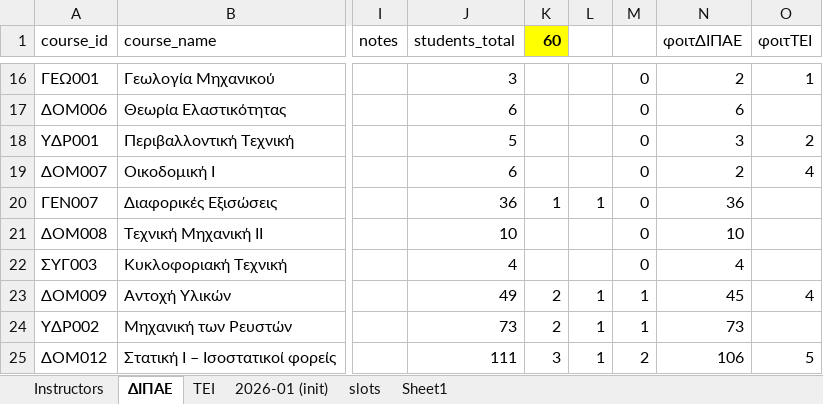
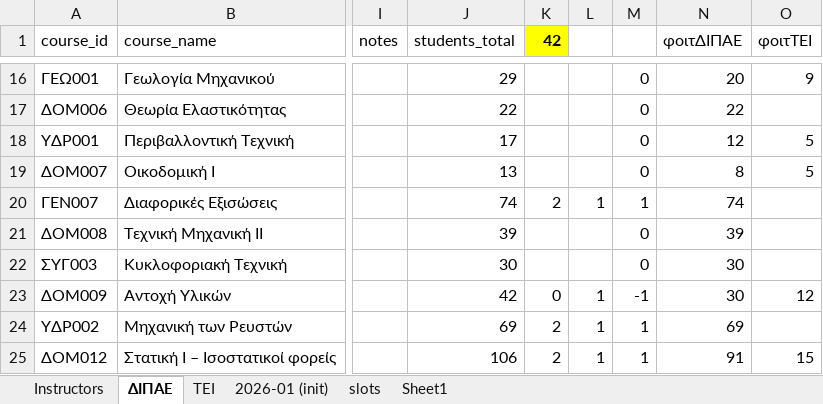
Before and after one commit to panagop/civil_ihu_pyappz, an Excel workbook: files/exams/exams-2026-09.xlsm, sheet ΔΙΠΑΕ, drawn as a sheet; only a part is shown, gaps mark what is left out; values as stored, in another font and other column widths than the file's, no borders; table styles not drawn; the diff covers the shown part only; the diff names each change by its address in the sheet, - before the commit and + after, or states it on an @@ line.

```diff
--- a/files/exams/exams-2026-09.xlsm (sheet ΔΙΠΑΕ)
+++ b/files/exams/exams-2026-09.xlsm (sheet ΔΙΠΑΕ)
-K1: 60
+K1: 42
-J16 (students_total): 3
+J16 (students_total): 29
-N16 (φοιτΔΙΠΑΕ): 2
+N16 (φοιτΔΙΠΑΕ): 20
-O16 (φοιτΤΕΙ): 1
+O16 (φοιτΤΕΙ): 9
-J17 (students_total): 6
+J17 (students_total): 22
-N17 (φοιτΔΙΠΑΕ): 6
+N17 (φοιτΔΙΠΑΕ): 22
-J18 (students_total): 5
+J18 (students_total): 17
-N18 (φοιτΔΙΠΑΕ): 3
+N18 (φοιτΔΙΠΑΕ): 12
-O18 (φοιτΤΕΙ): 2
+O18 (φοιτΤΕΙ): 5
-J19 (students_total): 6
+J19 (students_total): 13
-N19 (φοιτΔΙΠΑΕ): 2
+N19 (φοιτΔΙΠΑΕ): 8
-O19 (φοιτΤΕΙ): 4
+O19 (φοιτΤΕΙ): 5
-J20 (students_total): 36
+J20 (students_total): 74
-K20 (42): 1
+K20 (42): 2
-M20: 0
+M20: 1
-N20 (φοιτΔΙΠΑΕ): 36
+N20 (φοιτΔΙΠΑΕ): 74
-J21 (students_total): 10
+J21 (students_total): 39
-N21 (φοιτΔΙΠΑΕ): 10
+N21 (φοιτΔΙΠΑΕ): 39
-J22 (students_total): 4
+J22 (students_total): 30
-N22 (φοιτΔΙΠΑΕ): 4
+N22 (φοιτΔΙΠΑΕ): 30
-J23 (students_total): 49
+J23 (students_total): 42
-K23 (42): 2
+K23 (42): 0
-M23: 1
+M23: -1
-N23 (φοιτΔΙΠΑΕ): 45
+N23 (φοιτΔΙΠΑΕ): 30
-O23 (φοιτΤΕΙ): 4
+O23 (φοιτΤΕΙ): 12
-J24 (students_total): 73
+J24 (students_total): 69
-N24 (φοιτΔΙΠΑΕ): 73
+N24 (φοιτΔΙΠΑΕ): 69
-J25 (students_total): 111
+J25 (students_total): 106
-K25 (42): 3
+K25 (42): 2
-M25: 2
+M25: 1
-N25 (φοιτΔΙΠΑΕ): 106
+N25 (φοιτΔΙΠΑΕ): 91
-O25 (φοιτΤΕΙ): 5
+O25 (φοιτΤΕΙ): 15
```
Also changed, not shown: 232 edited cells elsewhere in this sheet, sheet ΤΕΙ, formulas that keep their value, 3 other files.
